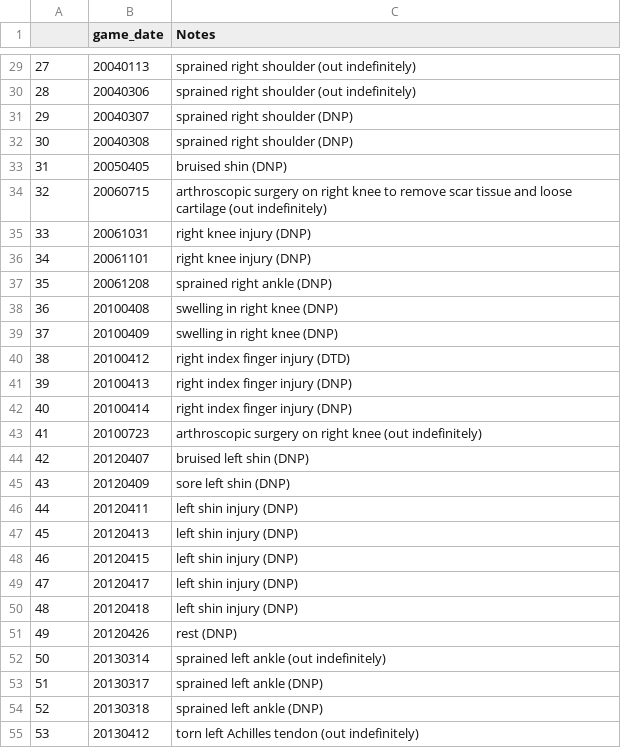
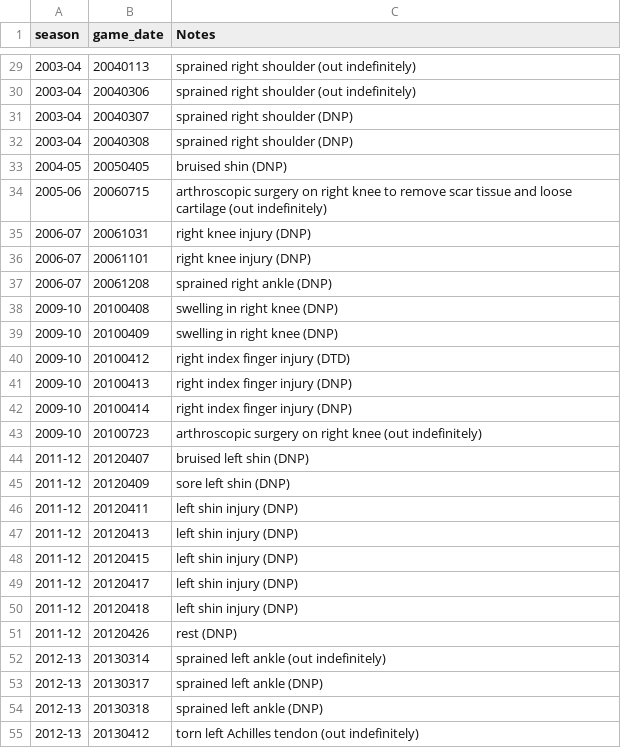
Before and after one commit to YouthBread/dataviz-project, a CSV file: data/complete_injury.csv, drawn as a sheet; only a part is shown, gaps mark what is left out; the diff covers the shown part only.

```diff
--- a/data/complete_injury.csv
+++ b/data/complete_injury.csv
@@ -1 +1 @@
-,game_date,Notes
+season,game_date,Notes
@@ -29,27 +29,27 @@
-27,20040113,sprained right shoulder (out indefinitely)
-28,20040306,sprained right shoulder (out indefinitely)
-29,20040307,sprained right shoulder (DNP)
-30,20040308,sprained right shoulder (DNP)
-31,20050405,bruised shin (DNP)
-32,20060715,arthroscopic surgery on right knee to remove scar tissue and loose cartilage (out indefinitely)
-33,20061031,right knee injury (DNP)
-34,20061101,right knee injury (DNP)
-35,20061208,sprained right ankle (DNP)
-36,20100408,swelling in right knee (DNP)
-37,20100409,swelling in right knee (DNP)
-38,20100412,right index finger injury (DTD)
-39,20100413,right index finger injury (DNP)
-40,20100414,right index finger injury (DNP)
-41,20100723,arthroscopic surgery on right knee (out indefinitely)
-42,20120407,bruised left shin (DNP)
-43,20120409,sore left shin (DNP)
-44,20120411,left shin injury (DNP)
-45,20120413,left shin injury (DNP)
-46,20120415,left shin injury (DNP)
-47,20120417,left shin injury (DNP)
-48,20120418,left shin injury (DNP)
-49,20120426,rest (DNP)
-50,20130314,sprained left ankle (out indefinitely)
-51,20130317,sprained left ankle (DNP)
-52,20130318,sprained left ankle (DNP)
-53,20130412,torn left Achilles tendon (out indefinitely)
+2003-04,20040113,sprained right shoulder (out indefinitely)
+2003-04,20040306,sprained right shoulder (out indefinitely)
+2003-04,20040307,sprained right shoulder (DNP)
+2003-04,20040308,sprained right shoulder (DNP)
+2004-05,20050405,bruised shin (DNP)
+2005-06,20060715,arthroscopic surgery on right knee to remove scar tissue and loose cartilage (out indefinitely)
+2006-07,20061031,right knee injury (DNP)
+2006-07,20061101,right knee injury (DNP)
+2006-07,20061208,sprained right ankle (DNP)
+2009-10,20100408,swelling in right knee (DNP)
+2009-10,20100409,swelling in right knee (DNP)
+2009-10,20100412,right index finger injury (DTD)
+2009-10,20100413,right index finger injury (DNP)
+2009-10,20100414,right index finger injury (DNP)
+2009-10,20100723,arthroscopic surgery on right knee (out indefinitely)
+2011-12,20120407,bruised left shin (DNP)
+2011-12,20120409,sore left shin (DNP)
+2011-12,20120411,left shin injury (DNP)
+2011-12,20120413,left shin injury (DNP)
+2011-12,20120415,left shin injury (DNP)
+2011-12,20120417,left shin injury (DNP)
+2011-12,20120418,left shin injury (DNP)
+2011-12,20120426,rest (DNP)
+2012-13,20130314,sprained left ankle (out indefinitely)
+2012-13,20130317,sprained left ankle (DNP)
+2012-13,20130318,sprained left ankle (DNP)
+2012-13,20130412,torn left Achilles tendon (out indefinitely)
```
Also changed, not shown: 7 removed rows and 38 edited cells elsewhere in this file, 1 other file.
